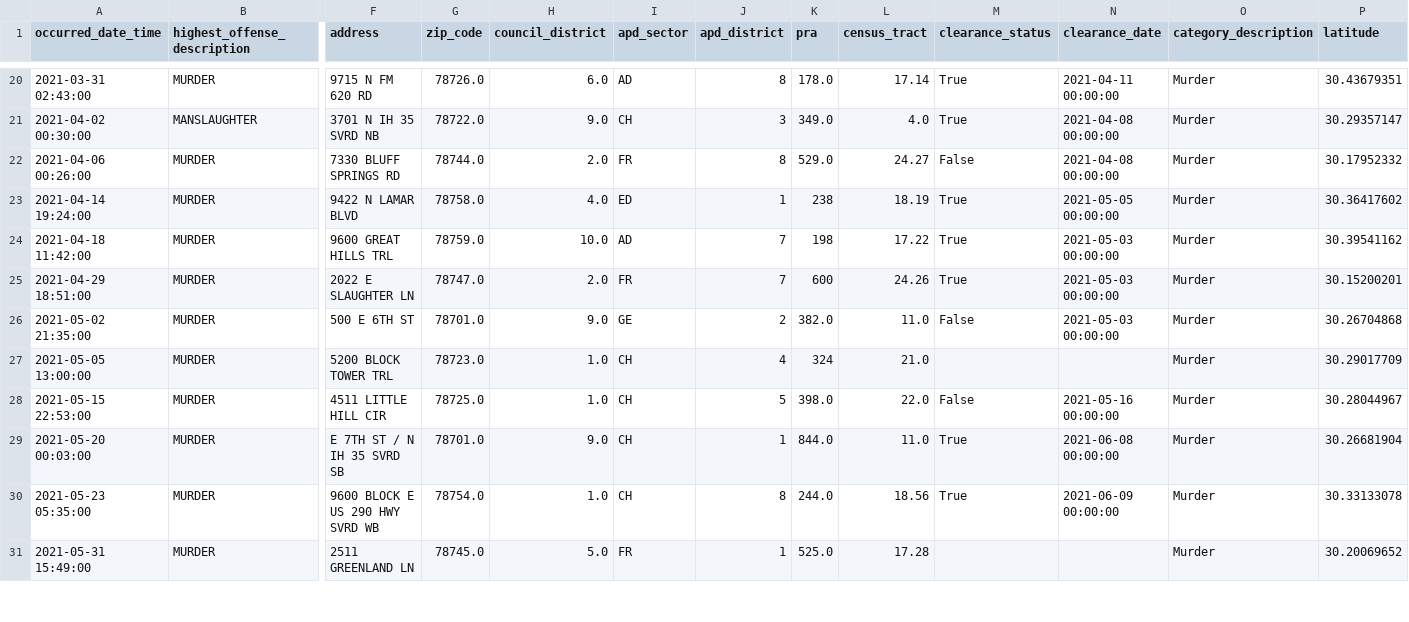
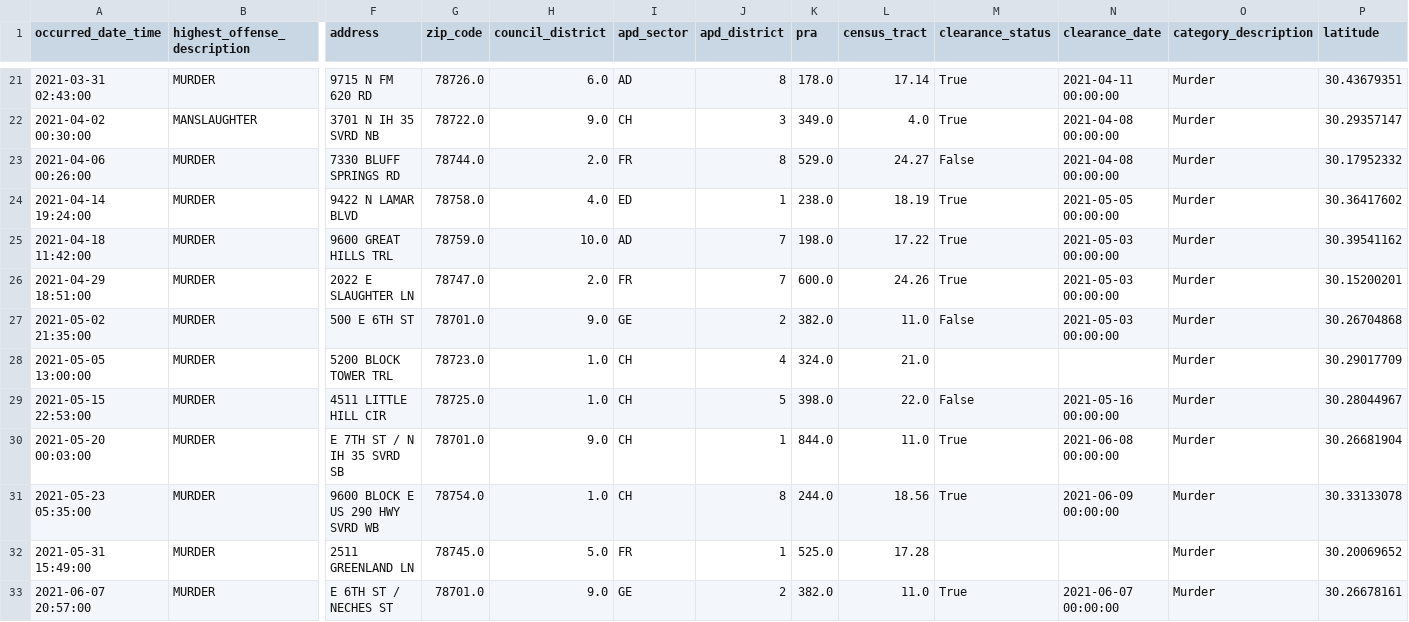
Before and after one commit to rgrantham82/Crime-Analysis, a CSV file: Crime Reports/data/df_mur_21.csv, drawn as a sheet; only a part is shown, gaps mark what is left out; addresses are those after the commit; rows hold the shown columns only; the diff covers the shown part only; the diff names each change by its address in the sheet, - before the commit and + after, or states it on an @@ line.

```diff
--- a/Crime Reports/data/df_mur_21.csv
+++ b/Crime Reports/data/df_mur_21.csv
-K24 (pra): 238
+K24 (pra): 238.0
-K25 (pra): 198
+K25 (pra): 198.0
-K26 (pra): 600
+K26 (pra): 600.0
-K28 (pra): 324
+K28 (pra): 324.0
+row 33: 2021-06-07 20:57:00 | MURDER | E 6TH ST / NECHES ST | 78701.0 | 9.0 | GE | 2 | 382.0 | 11.0 | True | 2021-06-07 00:00:00 | Murder | 30.26678161
```
Also changed, not shown: 7 added rows and 4 edited cells elsewhere in this file, Crime Reports/data/df_mur.csv, Crime Reports/data/df_viol_17.csv, 8 other files.
